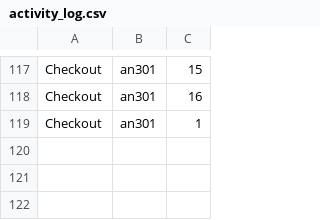
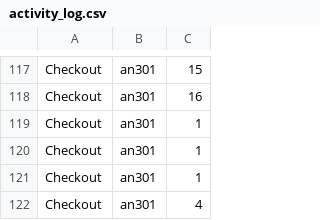
Before and after one commit to pomegranar/cs310-Group-Project, a CSV file: activity_log.csv, drawn as a sheet; only a part is shown, gaps mark what is left out.

```diff
--- a/activity_log.csv
+++ b/activity_log.csv
@@ -119 +119,4 @@ Checkout,an301,16
 Checkout,an301,1
+Checkout,an301,1
+Checkout,an301,1
+Checkout,an301,4
```
Also changed, not shown: 2 other files.
